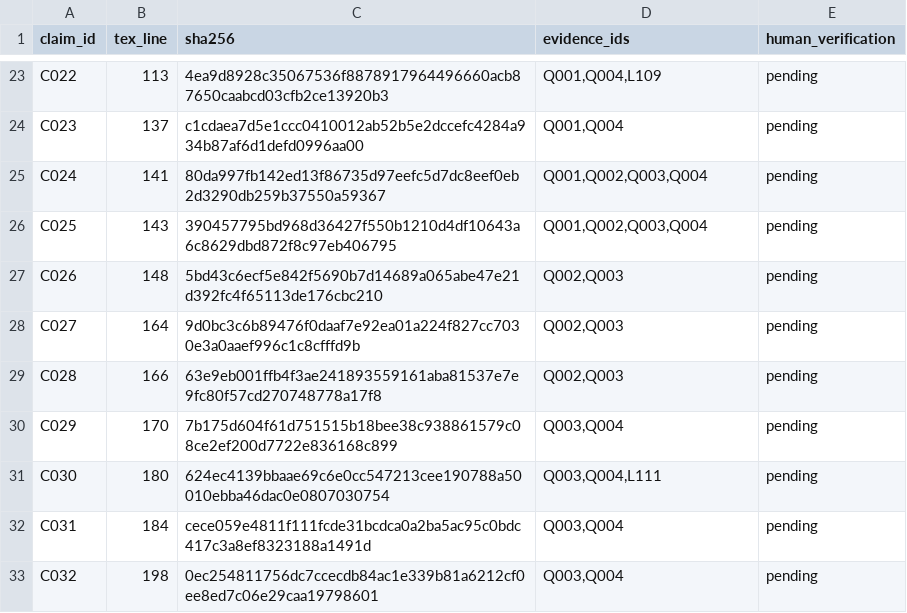
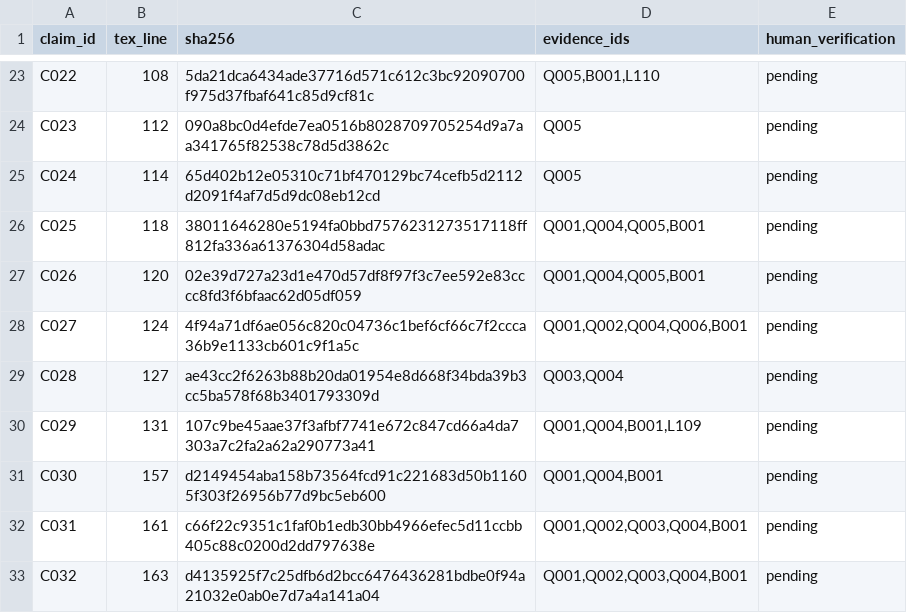
Before and after one commit to solonuansa/project-ptm, a CSV file: Paper/research/qwen35/claims.csv, drawn as a sheet; only a part is shown, gaps mark what is left out; the diff covers the shown part only; the diff names each change by its address in the sheet, - before the commit and + after, or states it on an @@ line.

```diff
--- a/Paper/research/qwen35/claims.csv
+++ b/Paper/research/qwen35/claims.csv
-B23 (tex_line): 113
+B23 (tex_line): 108
-C23 (sha256): 4ea9d8928c35067536f8878917964496660acb87650caabcd03cfb2ce13920b3
+C23 (sha256): 5da21dca6434ade37716d571c612c3bc92090700f975d37fbaf641c85d9cf81c
-D23 (evidence_ids): Q001,Q004,L109
+D23 (evidence_ids): Q005,B001,L110
-B24 (tex_line): 137
+B24 (tex_line): 112
-C24 (sha256): c1cdaea7d5e1ccc0410012ab52b5e2dccefc4284a934b87af6d1defd0996aa00
+C24 (sha256): 090a8bc0d4efde7ea0516b8028709705254d9a7aa341765f82538c78d5d3862c
-D24 (evidence_ids): Q001,Q004
+D24 (evidence_ids): Q005
-B25 (tex_line): 141
+B25 (tex_line): 114
-C25 (sha256): 80da997fb142ed13f86735d97eefc5d7dc8eef0eb2d3290db259b37550a59367
+C25 (sha256): 65d402b12e05310c71bf470129bc74cefb5d2112d2091f4af7d5d9dc08eb12cd
-D25 (evidence_ids): Q001,Q002,Q003,Q004
+D25 (evidence_ids): Q005
-B26 (tex_line): 143
+B26 (tex_line): 118
-C26 (sha256): 390457795bd968d36427f550b1210d4df10643a6c8629dbd872f8c97eb406795
+C26 (sha256): 38011646280e5194fa0bbd7576231273517118ff812fa336a61376304d58adac
-D26 (evidence_ids): Q001,Q002,Q003,Q004
+D26 (evidence_ids): Q001,Q004,Q005,B001
-B27 (tex_line): 148
+B27 (tex_line): 120
-C27 (sha256): 5bd43c6ecf5e842f5690b7d14689a065abe47e21d392fc4f65113de176cbc210
+C27 (sha256): 02e39d727a23d1e470d57df8f97f3c7ee592e83cccc8fd3f6bfaac62d05df059
-D27 (evidence_ids): Q002,Q003
+D27 (evidence_ids): Q001,Q004,Q005,B001
-B28 (tex_line): 164
+B28 (tex_line): 124
-C28 (sha256): 9d0bc3c6b89476f0daaf7e92ea01a224f827cc7030e3a0aaef996c1c8cfffd9b
+C28 (sha256): 4f94a71df6ae056c820c04736c1bef6cf66c7f2ccca36b9e1133cb601c9f1a5c
-D28 (evidence_ids): Q002,Q003
+D28 (evidence_ids): Q001,Q002,Q004,Q006,B001
-B29 (tex_line): 166
+B29 (tex_line): 127
-C29 (sha256): 63e9eb001ffb4f3ae241893559161aba81537e7e9fc80f57cd270748778a17f8
+C29 (sha256): ae43cc2f6263b88b20da01954e8d668f34bda39b3cc5ba578f68b3401793309d
-D29 (evidence_ids): Q002,Q003
+D29 (evidence_ids): Q003,Q004
-B30 (tex_line): 170
+B30 (tex_line): 131
-C30 (sha256): 7b175d604f61d751515b18bee38c938861579c08ce2ef200d7722e836168c899
+C30 (sha256): 107c9be45aae37f3afbf7741e672c847cd66a4da7303a7c2fa2a62a290773a41
-D30 (evidence_ids): Q003,Q004
+D30 (evidence_ids): Q001,Q004,B001,L109
-B31 (tex_line): 180
+B31 (tex_line): 157
-C31 (sha256): 624ec4139bbaae69c6e0cc547213cee190788a50010ebba46dac0e0807030754
+C31 (sha256): d2149454aba158b73564fcd91c221683d50b11605f303f26956b77d9bc5eb600
-D31 (evidence_ids): Q003,Q004,L111
+D31 (evidence_ids): Q001,Q004,B001
-B32 (tex_line): 184
+B32 (tex_line): 161
-C32 (sha256): cece059e4811f111fcde31bcdca0a2ba5ac95c0bdc417c3a8ef8323188a1491d
+C32 (sha256): c66f22c9351c1faf0b1edb30bb4966efec5d11ccbb405c88c0200d2dd797638e
-D32:D33 (evidence_ids): Q003,Q004
+D32:D33 (evidence_ids): Q001,Q002,Q003,Q004,B001
-B33 (tex_line): 198
+B33 (tex_line): 163
-C33 (sha256): 0ec254811756dc7ccecdb84ac1e339b81a6212cf0ee8ed7c06e29caa19798601
+C33 (sha256): d4135925f7c25dfb6d2bcc6476436281bdbe0f94a21032e0ab0e7d7a4a141a04
```
Also changed, not shown: 8 added rows and 83 edited cells elsewhere in this file, 43 other files.
